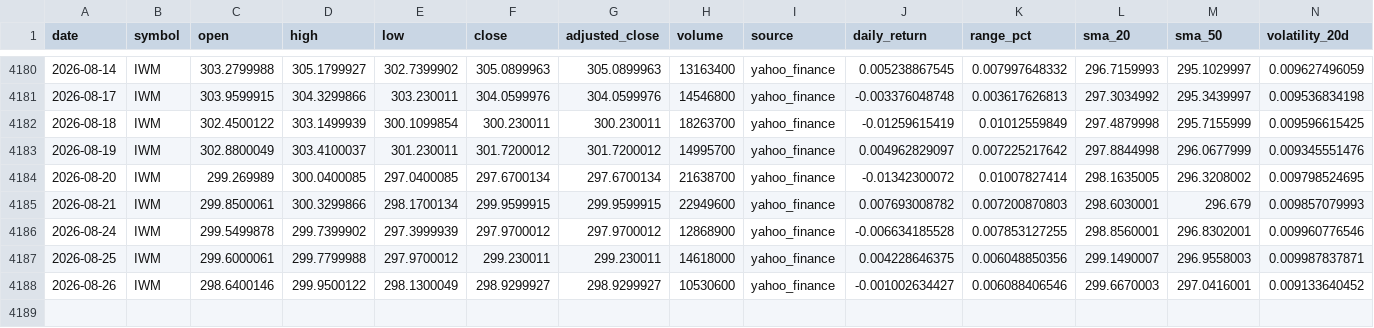
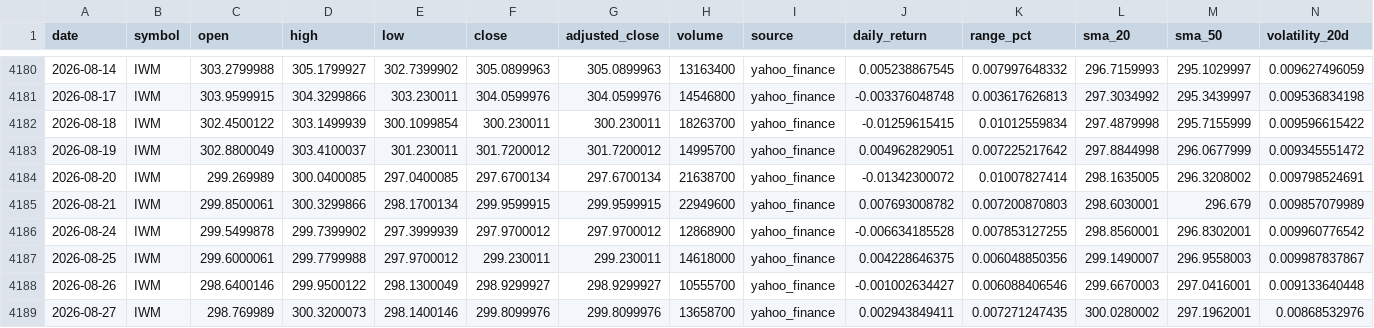
Before and after one commit to abi1010-git/predicting-stock-market-personal-project, a CSV file: data/IWM.csv, drawn as a sheet; only a part is shown, gaps mark what is left out.

```diff
--- a/data/IWM.csv
+++ b/data/IWM.csv
@@ -4181,8 +4181,9 @@ date,symbol,open,high,low,close,adjusted_close,volume,source,daily_return,range_
 2026-08-17,IWM,303.9599915,304.3299866,303.230011,304.0599976,304.0599976,14546800,yahoo_finance,-0.003376048748,0.003617626813,297.3034992,295.3439997,0.009536834198
-2026-08-18,IWM,302.4500122,303.1499939,300.1099854,300.230011,300.230011,18263700,yahoo_finance,-0.01259615419,0.01012559849,297.4879998,295.7155999,0.009596615425
-2026-08-19,IWM,302.8800049,303.4100037,301.230011,301.7200012,301.7200012,14995700,yahoo_finance,0.004962829097,0.007225217642,297.8844998,296.0677999,0.009345551476
-2026-08-20,IWM,299.269989,300.0400085,297.0400085,297.6700134,297.6700134,21638700,yahoo_finance,-0.01342300072,0.01007827414,298.1635005,296.3208002,0.009798524695
-2026-08-21,IWM,299.8500061,300.3299866,298.1700134,299.9599915,299.9599915,22949600,yahoo_finance,0.007693008782,0.007200870803,298.6030001,296.679,0.009857079993
-2026-08-24,IWM,299.5499878,299.7399902,297.3999939,297.9700012,297.9700012,12868900,yahoo_finance,-0.006634185528,0.007853127255,298.8560001,296.8302001,0.009960776546
-2026-08-25,IWM,299.6000061,299.7799988,297.9700012,299.230011,299.230011,14618000,yahoo_finance,0.004228646375,0.006048850356,299.1490007,296.9558003,0.009987837871
-2026-08-26,IWM,298.6400146,299.9500122,298.1300049,298.9299927,298.9299927,10530600,yahoo_finance,-0.001002634427,0.006088406546,299.6670003,297.0416001,0.009133640452
+2026-08-18,IWM,302.4500122,303.1499939,300.1099854,300.230011,300.230011,18263700,yahoo_finance,-0.01259615415,0.01012559834,297.4879998,295.7155999,0.009596615422
+2026-08-19,IWM,302.8800049,303.4100037,301.230011,301.7200012,301.7200012,14995700,yahoo_finance,0.004962829051,0.007225217642,297.8844998,296.0677999,0.009345551472
+2026-08-20,IWM,299.269989,300.0400085,297.0400085,297.6700134,297.6700134,21638700,yahoo_finance,-0.01342300072,0.01007827414,298.1635005,296.3208002,0.009798524691
+2026-08-21,IWM,299.8500061,300.3299866,298.1700134,299.9599915,299.9599915,22949600,yahoo_finance,0.007693008782,0.007200870803,298.6030001,296.679,0.009857079989
+2026-08-24,IWM,299.5499878,299.7399902,297.3999939,297.9700012,297.9700012,12868900,yahoo_finance,-0.006634185528,0.007853127255,298.8560001,296.8302001,0.009960776542
+2026-08-25,IWM,299.6000061,299.7799988,297.9700012,299.230011,299.230011,14618000,yahoo_finance,0.004228646375,0.006048850356,299.1490007,296.9558003,0.009987837867
+2026-08-26,IWM,298.6400146,299.9500122,298.1300049,298.9299927,298.9299927,10555700,yahoo_finance,-0.001002634427,0.006088406546,299.6670003,297.0416001,0.009133640448
+2026-08-27,IWM,298.769989,300.3200073,298.1400146,299.8099976,299.8099976,13658700,yahoo_finance,0.002943849411,0.007271247435,300.0280002,297.1962001,0.00868532976
```
Also changed, not shown: data/AAPL.csv, data/NVDA.csv, 3 other files.
